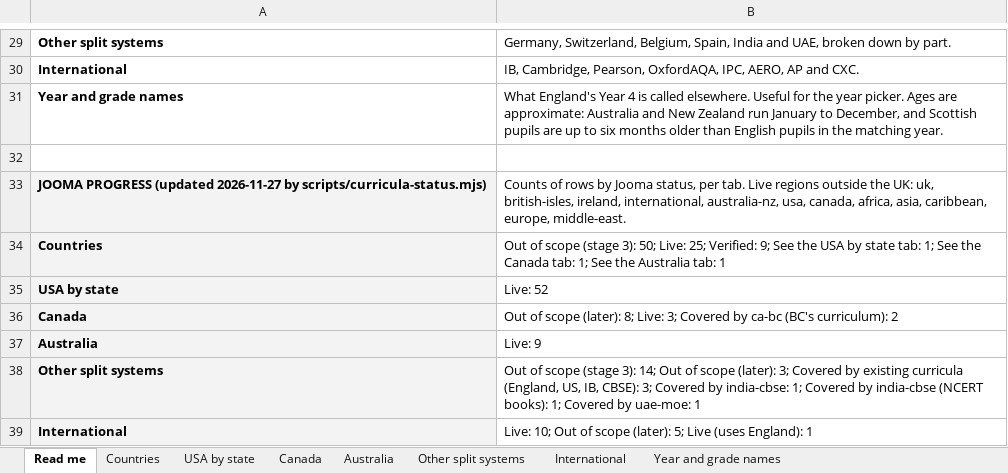
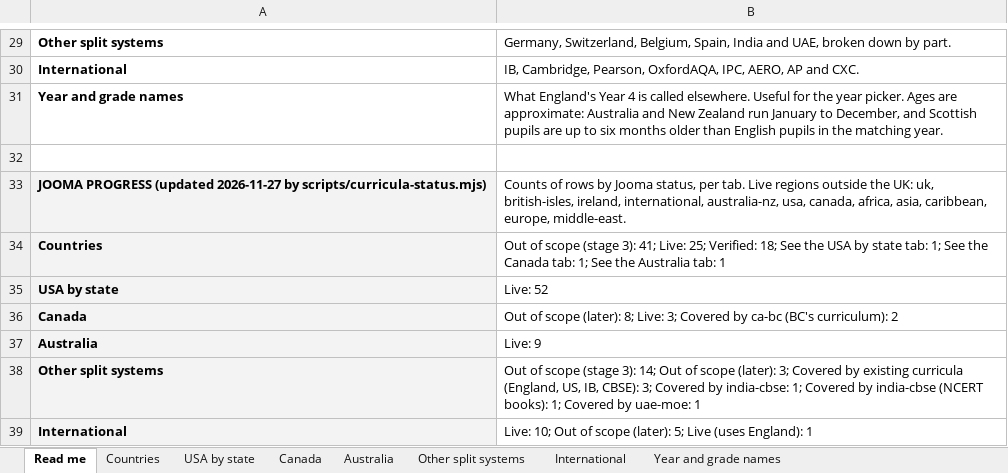
Before and after one commit to work-whale/jooma, an Excel workbook: docs/Curricula/Jooma national curricula by country and state.xlsx, sheet Read me, drawn as a sheet; only a part is shown, gaps mark what is left out; values as stored, in another font and other column widths than the file's, no borders; charts and pictures not drawn; the diff names each change by its address in the sheet, - before the commit and + after, or states it on an @@ line.

```diff
--- a/docs/Curricula/Jooma national curricula by country and state.xlsx (sheet Read me)
+++ b/docs/Curricula/Jooma national curricula by country and state.xlsx (sheet Read me)
-B34: …(stage 3): 50; Live: 25; Verified: 9; See the…
+B34: …(stage 3): 41; Live: 25; Verified: 18; See the…
```
Also changed, not shown: sheet Countries, 7 other files.
